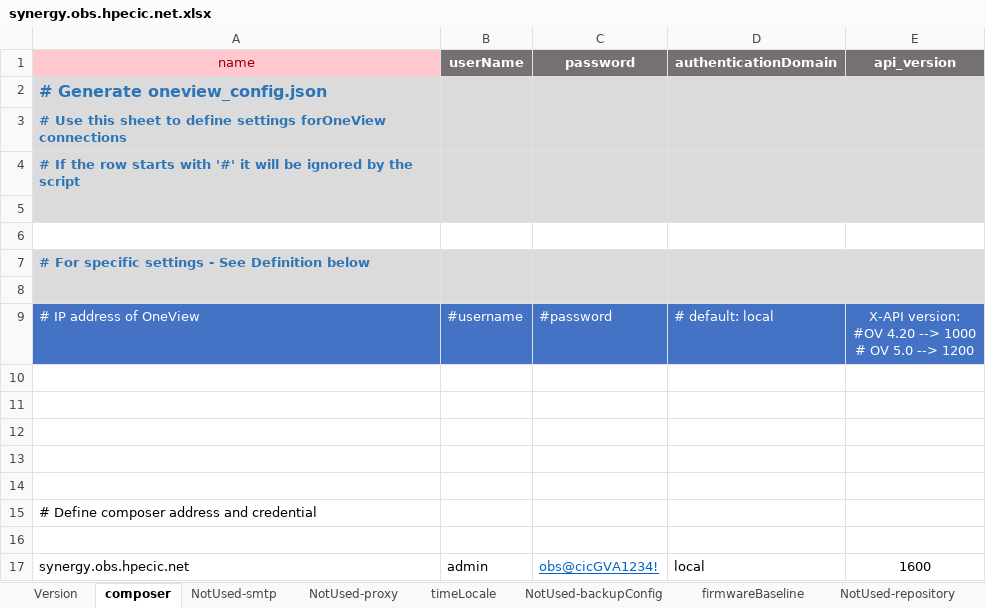
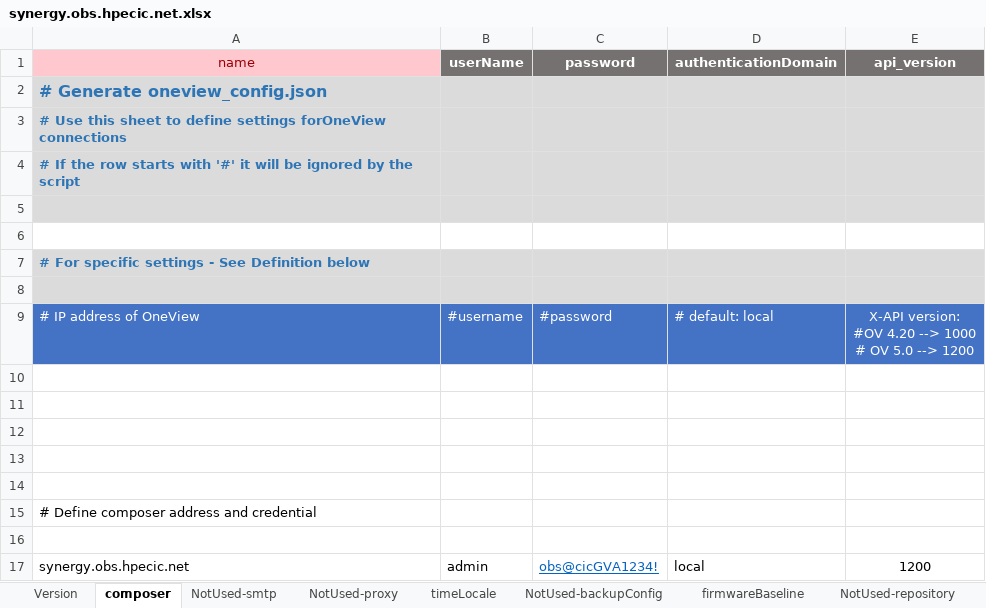
Before and after one commit to tdovan/OBS-NGP-POC, an Excel workbook: 01-deploy-synergy-from-excel/synergy.obs.hpecic.net.xlsx, sheet composer, drawn as a sheet; values as stored, in another font and other column widths than the file's, no borders; the diff names each change by its address in the sheet, - before the commit and + after, or states it on an @@ line.

```diff
--- a/01-deploy-synergy-from-excel/synergy.obs.hpecic.net.xlsx (sheet composer)
+++ b/01-deploy-synergy-from-excel/synergy.obs.hpecic.net.xlsx (sheet composer)
-E17 (api_version): 1600
+E17 (api_version): 1200
```
Also changed, not shown: charts or pictures, 1 other file.
